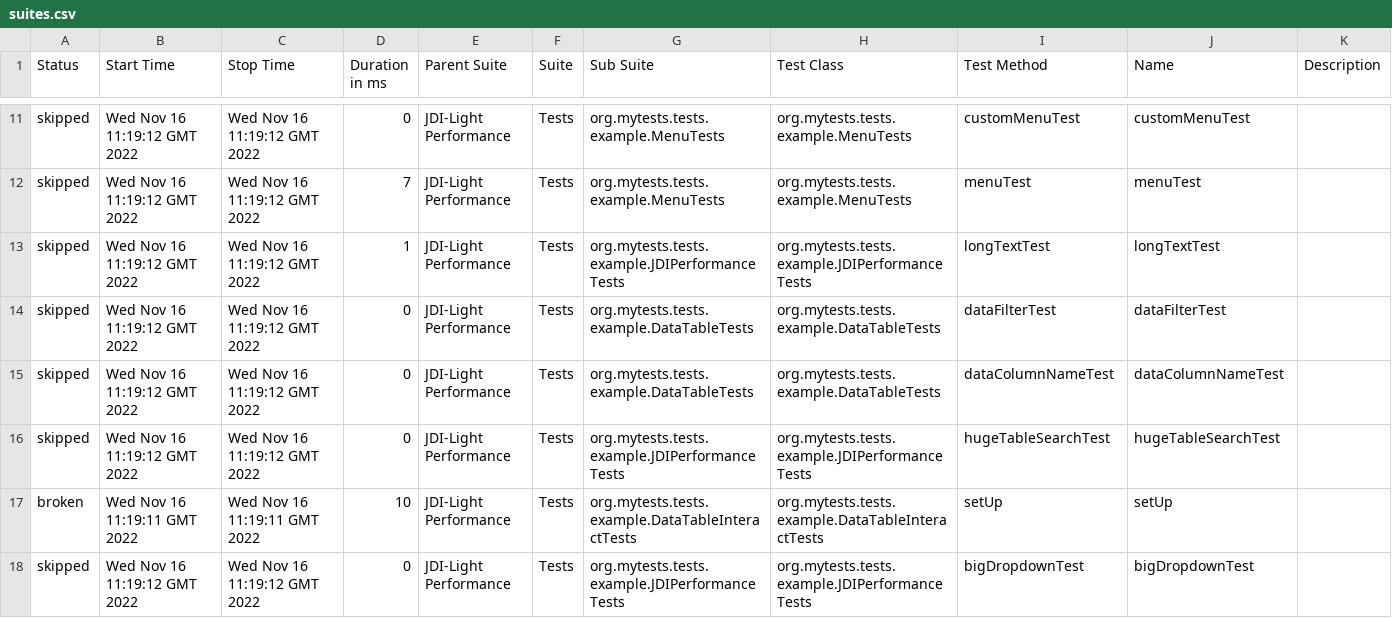
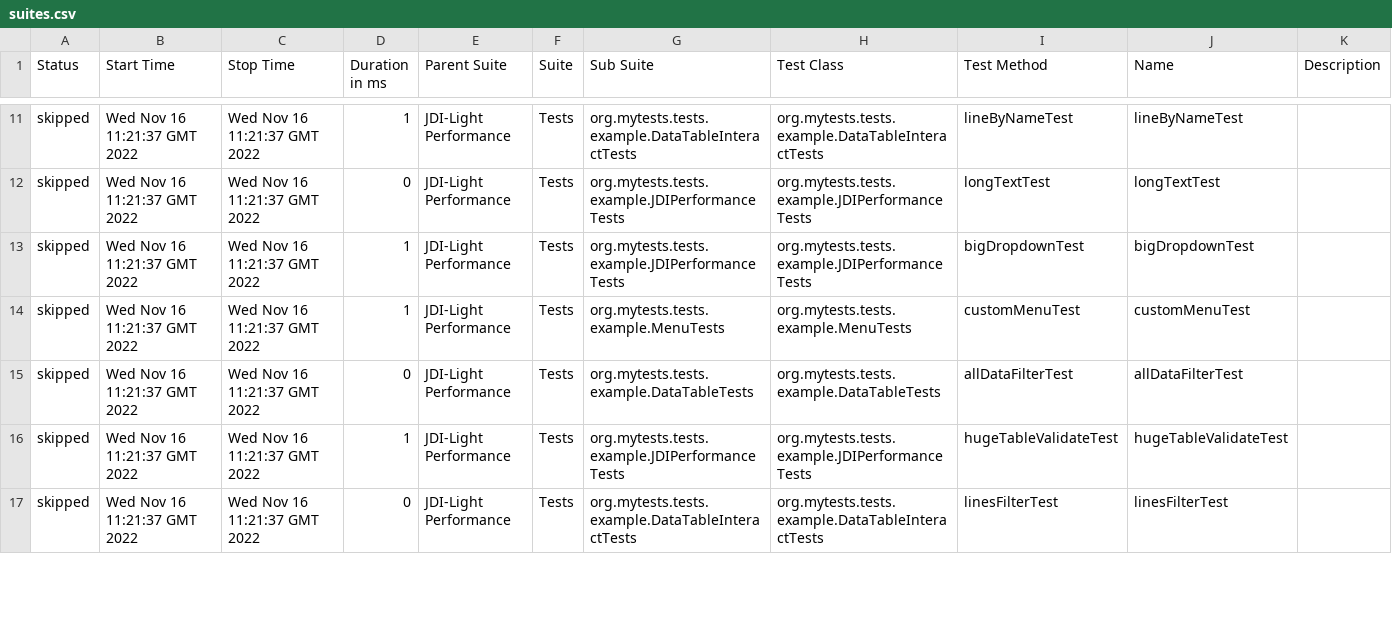
Before and after one commit to jdi-templates/jdi-light-browserstack, a CSV file: 13/data/suites.csv, drawn as a sheet; only a part is shown, gaps mark what is left out; the diff covers the shown part only.

```diff
--- a/13/data/suites.csv
+++ b/13/data/suites.csv
@@ -11,8 +11,7 @@
-"skipped","Wed Nov 16 11:19:12 GMT 2022","Wed Nov 16 11:19:12 GMT 2022","0","JDI-Light Performance","Tests","org.mytests.tests.example.MenuTests","org.mytests.tests.example.MenuTests","customMenuTest","customMenuTest",""
-"skipped","Wed Nov 16 11:19:12 GMT 2022","Wed Nov 16 11:19:12 GMT 2022","7","JDI-Light Performance","Tests","org.mytests.tests.example.MenuTests","org.mytests.tests.example.MenuTests","menuTest","menuTest",""
-"skipped","Wed Nov 16 11:19:12 GMT 2022","Wed Nov 16 11:19:12 GMT 2022","1","JDI-Light Performance","Tests","org.mytests.tests.example.JDIPerformanceTests","org.mytests.tests.example.JDIPerformanceTests","longTextTest","longTextTest",""
-"skipped","Wed Nov 16 11:19:12 GMT 2022","Wed Nov 16 11:19:12 GMT 2022","0","JDI-Light Performance","Tests","org.mytests.tests.example.DataTableTests","org.mytests.tests.example.DataTableTests","dataFilterTest","dataFilterTest",""
-"skipped","Wed Nov 16 11:19:12 GMT 2022","Wed Nov 16 11:19:12 GMT 2022","0","JDI-Light Performance","Tests","org.mytests.tests.example.DataTableTests","org.mytests.tests.example.DataTableTests","dataColumnNameTest","dataColumnNameTest",""
-"skipped","Wed Nov 16 11:19:12 GMT 2022","Wed Nov 16 11:19:12 GMT 2022","0","JDI-Light Performance","Tests","org.mytests.tests.example.JDIPerformanceTests","org.mytests.tests.example.JDIPerformanceTests","hugeTableSearchTest","hugeTableSearchTest",""
-"broken","Wed Nov 16 11:19:11 GMT 2022","Wed Nov 16 11:19:11 GMT 2022","10","JDI-Light Performance","Tests","org.mytests.tests.example.DataTableInteractTests","org.mytests.tests.example.DataTableInteractTests","setUp","setUp",""
-"skipped","Wed Nov 16 11:19:12 GMT 2022","Wed Nov 16 11:19:12 GMT 2022","0","JDI-Light Performance","Tests","org.mytests.tests.example.JDIPerformanceTests","org.mytests.tests.example.JDIPerformanceTests","bigDropdownTest","bigDropdownTest",""
+"skipped","Wed Nov 16 11:21:37 GMT 2022","Wed Nov 16 11:21:37 GMT 2022","1","JDI-Light Performance","Tests","org.mytests.tests.example.DataTableInteractTests","org.mytests.tests.example.DataTableInteractTests","lineByNameTest","lineByNameTest",""
+"skipped","Wed Nov 16 11:21:37 GMT 2022","Wed Nov 16 11:21:37 GMT 2022","0","JDI-Light Performance","Tests","org.mytests.tests.example.JDIPerformanceTests","org.mytests.tests.example.JDIPerformanceTests","longTextTest","longTextTest",""
+"skipped","Wed Nov 16 11:21:37 GMT 2022","Wed Nov 16 11:21:37 GMT 2022","1","JDI-Light Performance","Tests","org.mytests.tests.example.JDIPerformanceTests","org.mytests.tests.example.JDIPerformanceTests","bigDropdownTest","bigDropdownTest",""
+"skipped","Wed Nov 16 11:21:37 GMT 2022","Wed Nov 16 11:21:37 GMT 2022","1","JDI-Light Performance","Tests","org.mytests.tests.example.MenuTests","org.mytests.tests.example.MenuTests","customMenuTest","customMenuTest",""
+"skipped","Wed Nov 16 11:21:37 GMT 2022","Wed Nov 16 11:21:37 GMT 2022","0","JDI-Light Performance","Tests","org.mytests.tests.example.DataTableTests","org.mytests.tests.example.DataTableTests","allDataFilterTest","allDataFilterTest",""
+"skipped","Wed Nov 16 11:21:37 GMT 2022","Wed Nov 16 11:21:37 GMT 2022","1","JDI-Light Performance","Tests","org.mytests.tests.example.JDIPerformanceTests","org.mytests.tests.example.JDIPerformanceTests","hugeTableValidateTest","hugeTableValidateTest",""
+"skipped","Wed Nov 16 11:21:37 GMT 2022","Wed Nov 16 11:21:37 GMT 2022","0","JDI-Light Performance","Tests","org.mytests.tests.example.DataTableInteractTests","org.mytests.tests.example.DataTableInteractTests","linesFilterTest","linesFilterTest",""
```
Also changed, not shown: 2 added rows, 1 removed row and 120 edited cells elsewhere in this file, 57 other files.
